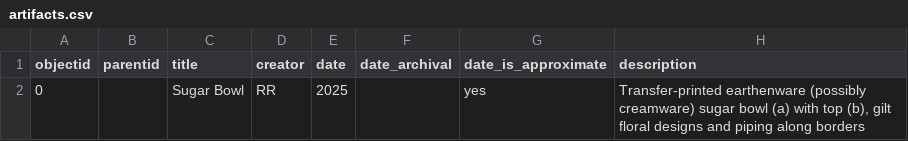
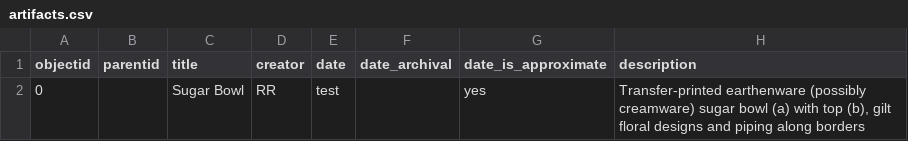
Before and after one commit to swat-ds/material-culture, a CSV file: _data/artifacts.csv, drawn as a sheet; only a part is shown; the diff names each change by its address in the sheet, - before the commit and + after, or states it on an @@ line.

Commit message:
updates data

```diff
--- a/_data/artifacts.csv
+++ b/_data/artifacts.csv
-E2 (date): 2025
+E2 (date): test
```
